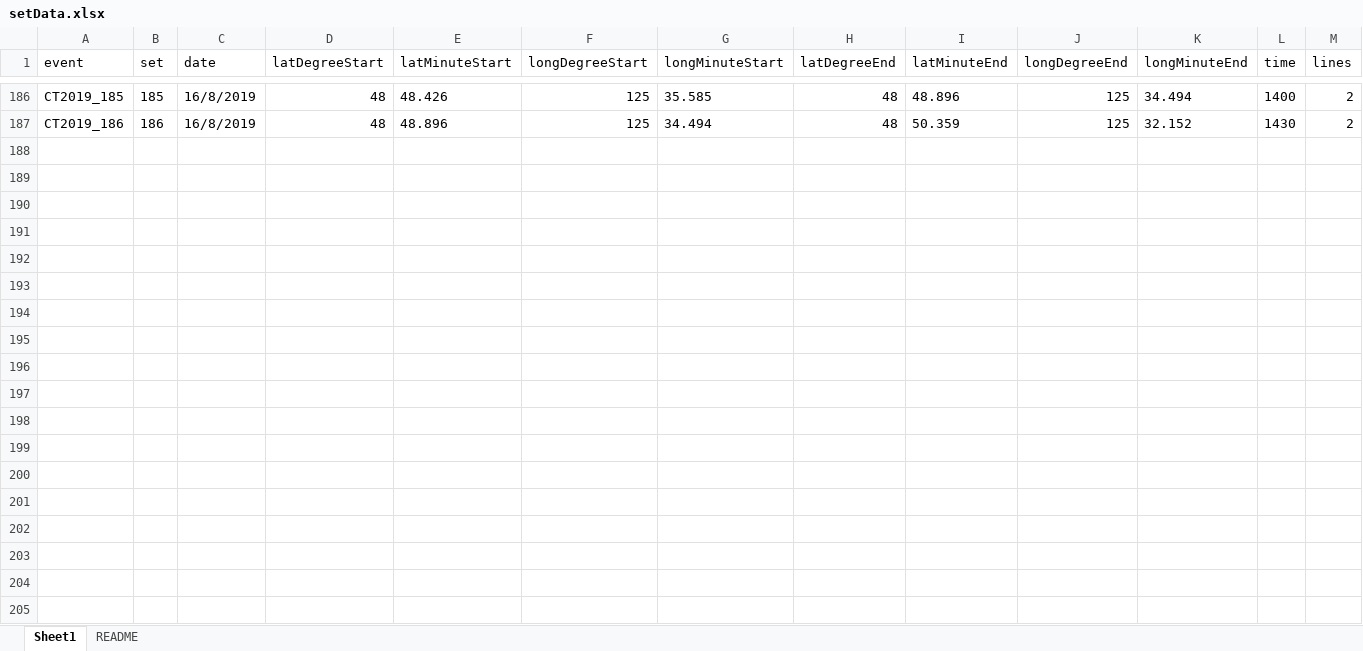
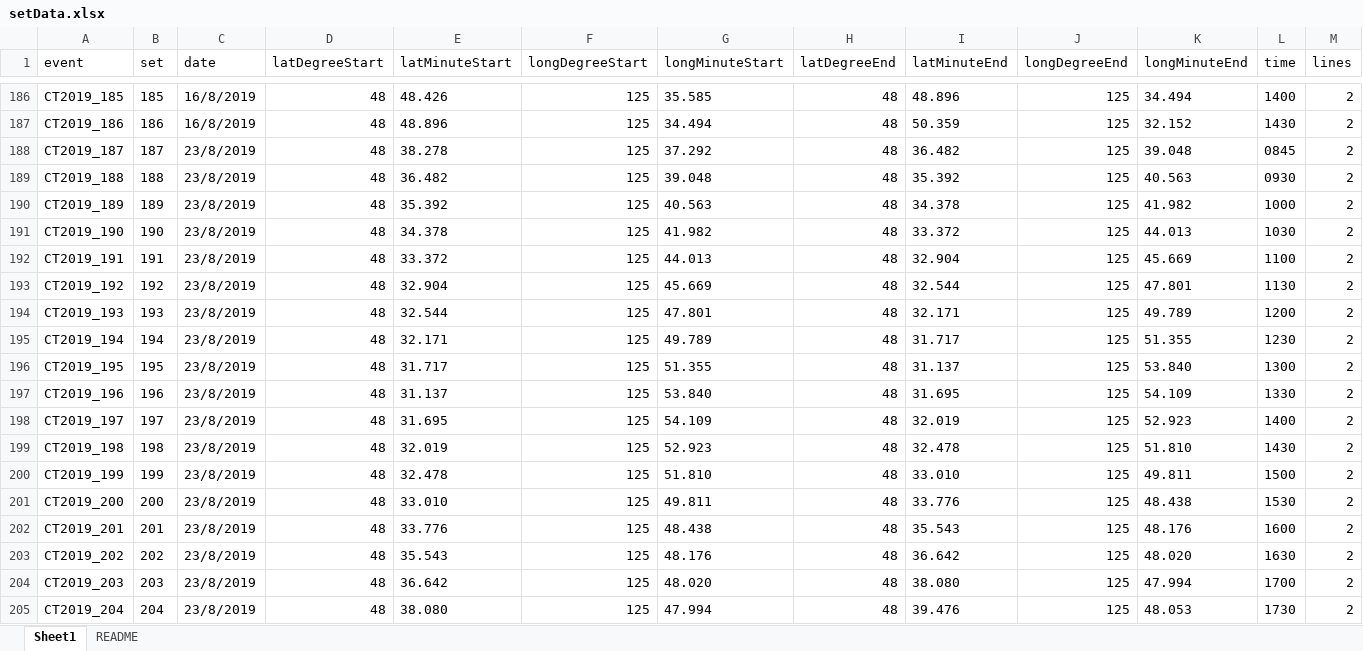
Before and after one commit to CamFreshwater/chinDist, an Excel workbook: data/taggingData/setData.xlsx, sheet Sheet1, drawn as a sheet; only a part is shown, gaps mark what is left out; values as stored, in another font and other column widths than the file's, no borders; rows hold the shown columns only; the diff covers the shown part only; the diff names each change by its address in the sheet, - before the commit and + after, or states it on an @@ line.

```diff
--- a/data/taggingData/setData.xlsx (sheet Sheet1)
+++ b/data/taggingData/setData.xlsx (sheet Sheet1)
+row 188: CT2019_187 | 187 | 23/8/2019 | 48 | 38.278 | 125 | 37.292 | 48 | 36.482 | 125 | 39.048 | 0845 | 2
+row 189: CT2019_188 | 188 | 23/8/2019 | 48 | 36.482 | 125 | 39.048 | 48 | 35.392 | 125 | 40.563 | 0930 | 2
+row 190: CT2019_189 | 189 | 23/8/2019 | 48 | 35.392 | 125 | 40.563 | 48 | 34.378 | 125 | 41.982 | 1000 | 2
+row 191: CT2019_190 | 190 | 23/8/2019 | 48 | 34.378 | 125 | 41.982 | 48 | 33.372 | 125 | 44.013 | 1030 | 2
+row 192: CT2019_191 | 191 | 23/8/2019 | 48 | 33.372 | 125 | 44.013 | 48 | 32.904 | 125 | 45.669 | 1100 | 2
+row 193: CT2019_192 | 192 | 23/8/2019 | 48 | 32.904 | 125 | 45.669 | 48 | 32.544 | 125 | 47.801 | 1130 | 2
+row 194: CT2019_193 | 193 | 23/8/2019 | 48 | 32.544 | 125 | 47.801 | 48 | 32.171 | 125 | 49.789 | 1200 | 2
+row 195: CT2019_194 | 194 | 23/8/2019 | 48 | 32.171 | 125 | 49.789 | 48 | 31.717 | 125 | 51.355 | 1230 | 2
+row 196: CT2019_195 | 195 | 23/8/2019 | 48 | 31.717 | 125 | 51.355 | 48 | 31.137 | 125 | 53.840 | 1300 | 2
+row 197: CT2019_196 | 196 | 23/8/2019 | 48 | 31.137 | 125 | 53.840 | 48 | 31.695 | 125 | 54.109 | 1330 | 2
+row 198: CT2019_197 | 197 | 23/8/2019 | 48 | 31.695 | 125 | 54.109 | 48 | 32.019 | 125 | 52.923 | 1400 | 2
+row 199: CT2019_198 | 198 | 23/8/2019 | 48 | 32.019 | 125 | 52.923 | 48 | 32.478 | 125 | 51.810 | 1430 | 2
+row 200: CT2019_199 | 199 | 23/8/2019 | 48 | 32.478 | 125 | 51.810 | 48 | 33.010 | 125 | 49.811 | 1500 | 2
+row 201: CT2019_200 | 200 | 23/8/2019 | 48 | 33.010 | 125 | 49.811 | 48 | 33.776 | 125 | 48.438 | 1530 | 2
+row 202: CT2019_201 | 201 | 23/8/2019 | 48 | 33.776 | 125 | 48.438 | 48 | 35.543 | 125 | 48.176 | 1600 | 2
+row 203: CT2019_202 | 202 | 23/8/2019 | 48 | 35.543 | 125 | 48.176 | 48 | 36.642 | 125 | 48.020 | 1630 | 2
+row 204: CT2019_203 | 203 | 23/8/2019 | 48 | 36.642 | 125 | 48.020 | 48 | 38.080 | 125 | 47.994 | 1700 | 2
+row 205: CT2019_204 | 204 | 23/8/2019 | 48 | 38.080 | 125 | 47.994 | 48 | 39.476 | 125 | 48.053 | 1730 | 2
```
Also changed, not shown: 16 added rows and 4 edited cells elsewhere in this sheet, data/taggingData/bycatchData.xlsx, data/taggingData/tagChinData.xlsx.
